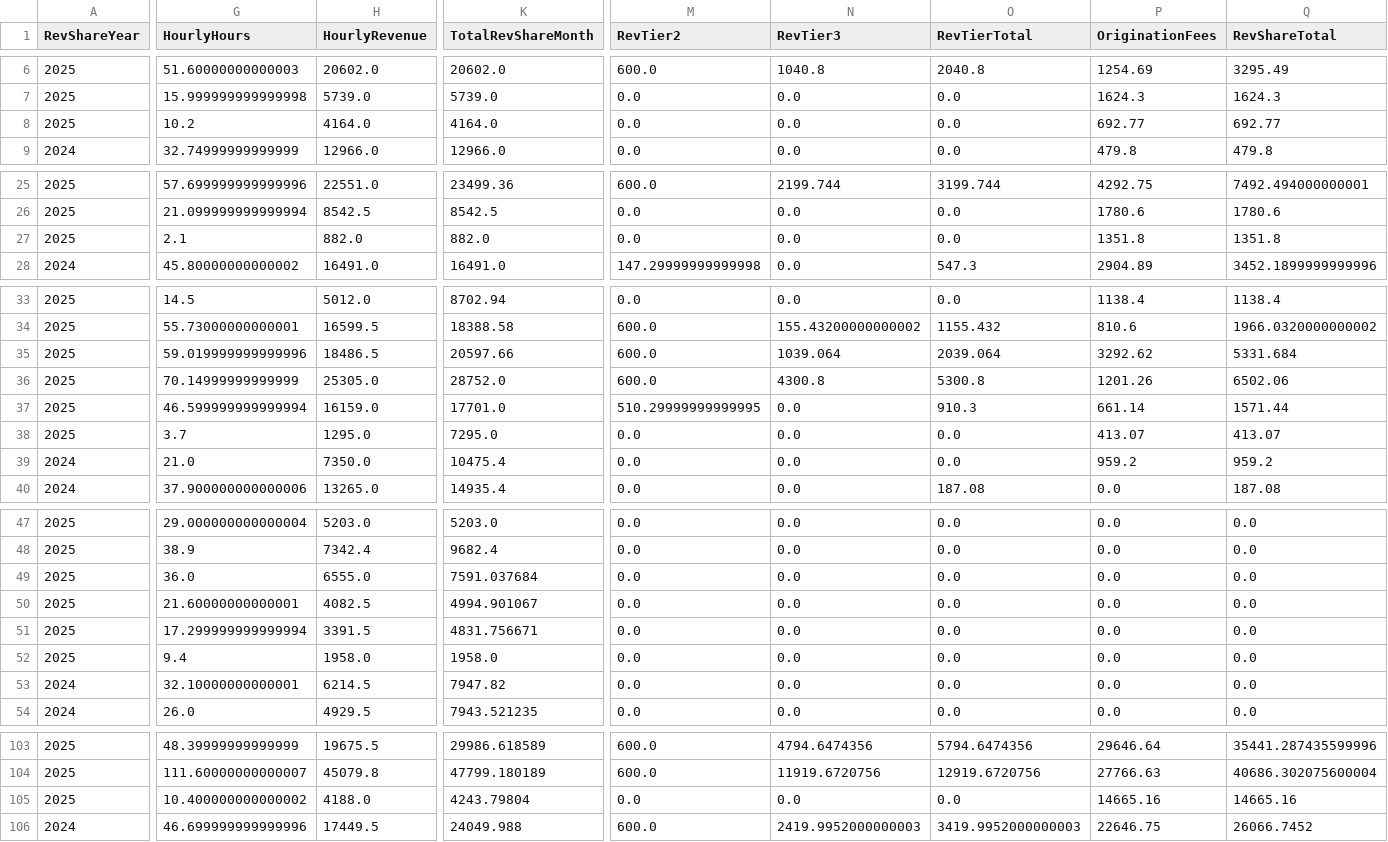
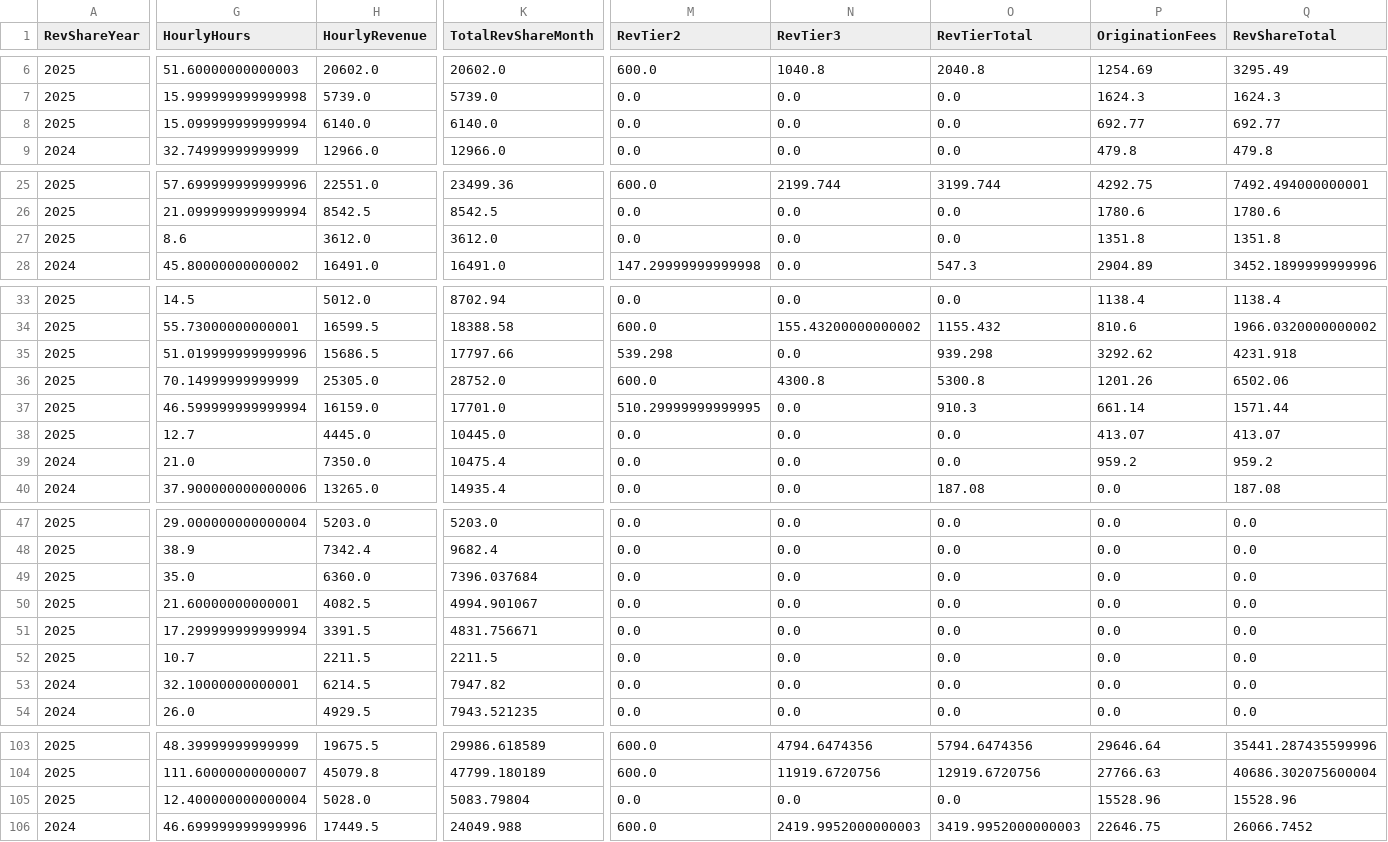
Before and after one commit to dhernandez-coding/gdp-dashboard, a CSV file: data/RevShareNewLogic.csv, drawn as a sheet; only a part is shown, gaps mark what is left out; the diff covers the shown part only; the diff names each change by its address in the sheet, - before the commit and + after, or states it on an @@ line.

```diff
--- a/data/RevShareNewLogic.csv
+++ b/data/RevShareNewLogic.csv
-G8 (HourlyHours): 10.2
+G8 (HourlyHours): 15.099999999999994
-H8 (HourlyRevenue): 4164.0
+H8 (HourlyRevenue): 6140.0
-K8 (TotalRevShareMonth): 4164.0
+K8 (TotalRevShareMonth): 6140.0
-G27 (HourlyHours): 2.1
+G27 (HourlyHours): 8.6
-H27 (HourlyRevenue): 882.0
+H27 (HourlyRevenue): 3612.0
-K27 (TotalRevShareMonth): 882.0
+K27 (TotalRevShareMonth): 3612.0
-G35 (HourlyHours): 59.019999999999996
+G35 (HourlyHours): 51.019999999999996
-H35 (HourlyRevenue): 18486.5
+H35 (HourlyRevenue): 15686.5
-K35 (TotalRevShareMonth): 20597.66
+K35 (TotalRevShareMonth): 17797.66
-M35 (RevTier2): 600.0
+M35 (RevTier2): 539.298
-N35 (RevTier3): 1039.064
+N35 (RevTier3): 0.0
-O35 (RevTierTotal): 2039.064
+O35 (RevTierTotal): 939.298
-Q35 (RevShareTotal): 5331.684
+Q35 (RevShareTotal): 4231.918
-G38 (HourlyHours): 3.7
+G38 (HourlyHours): 12.7
-H38 (HourlyRevenue): 1295.0
+H38 (HourlyRevenue): 4445.0
-K38 (TotalRevShareMonth): 7295.0
+K38 (TotalRevShareMonth): 10445.0
-G49 (HourlyHours): 36.0
+G49 (HourlyHours): 35.0
-H49 (HourlyRevenue): 6555.0
+H49 (HourlyRevenue): 6360.0
-K49 (TotalRevShareMonth): 7591.037684
+K49 (TotalRevShareMonth): 7396.037684
-G52 (HourlyHours): 9.4
+G52 (HourlyHours): 10.7
-H52 (HourlyRevenue): 1958.0
+H52 (HourlyRevenue): 2211.5
-K52 (TotalRevShareMonth): 1958.0
+K52 (TotalRevShareMonth): 2211.5
-G105 (HourlyHours): 10.400000000000002
+G105 (HourlyHours): 12.400000000000004
-H105 (HourlyRevenue): 4188.0
+H105 (HourlyRevenue): 5028.0
-K105 (TotalRevShareMonth): 4243.79804
+K105 (TotalRevShareMonth): 5083.79804
-P105 (OriginationFees): 14665.16
+P105 (OriginationFees): 15528.96
-Q105 (RevShareTotal): 14665.16
+Q105 (RevShareTotal): 15528.96
```
Also changed, not shown: 9 edited cells elsewhere in this file, data/vMatters.csv, data/vwTimeEntriesType1.csv, 4 other files.
